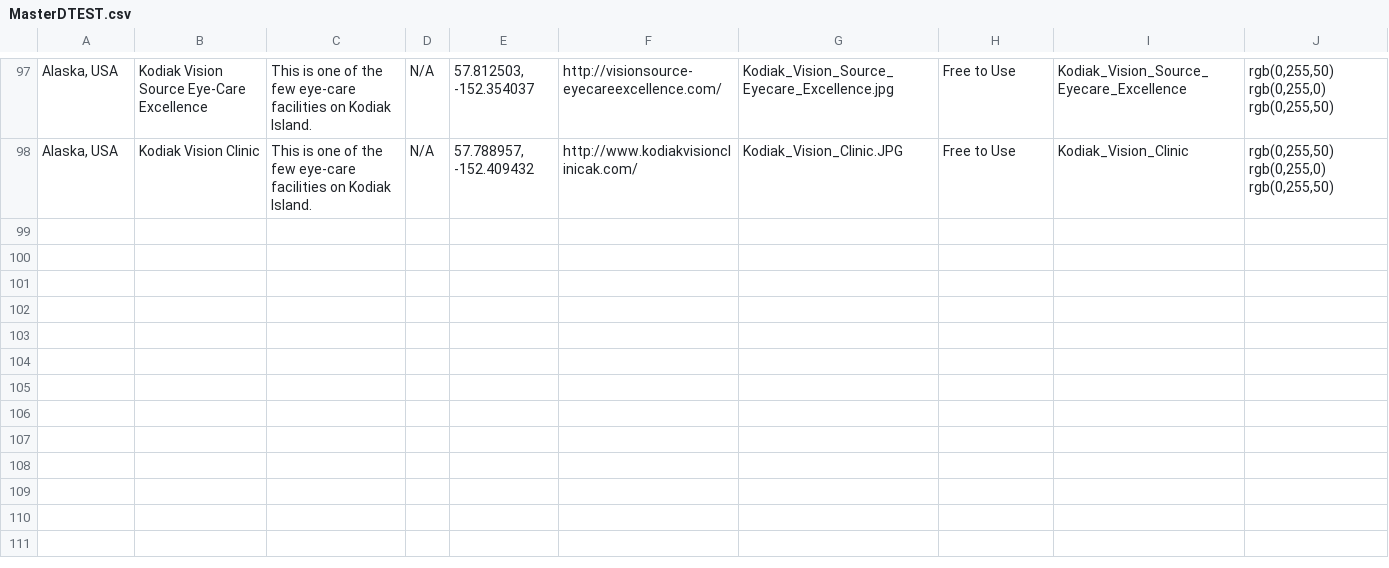
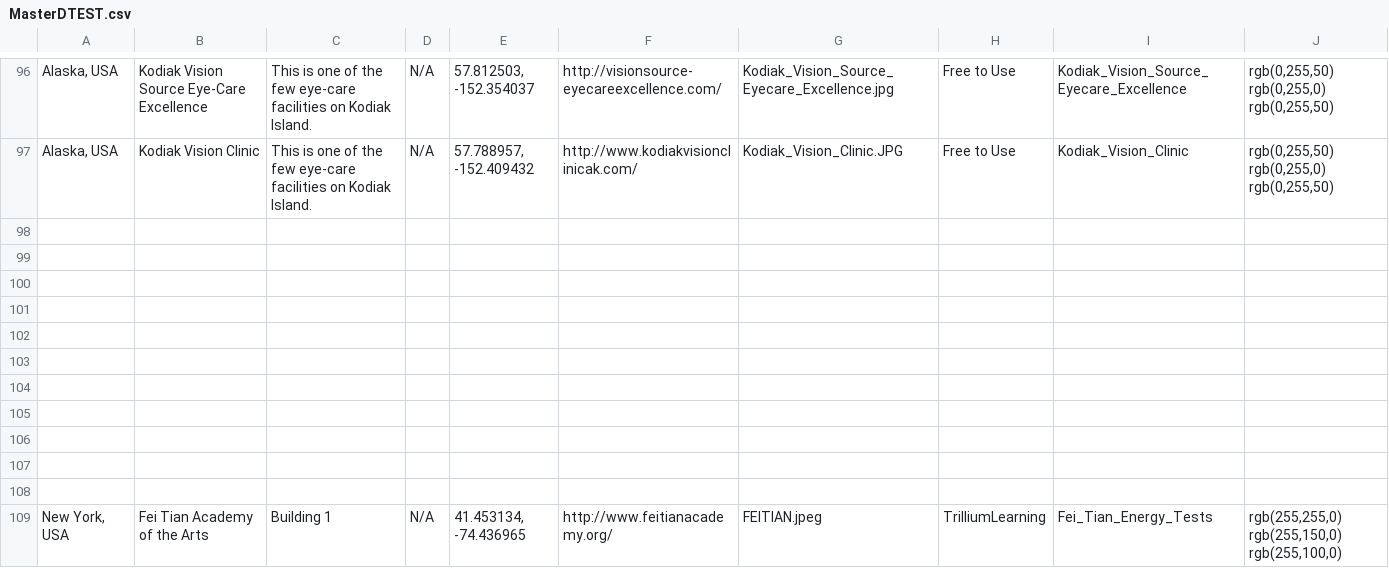
Before and after one commit to TrilliumLearning/AWorldBridge_CitySmart, a CSV file: CitySmart/Layer_Files/Layer_csv/MasterDTEST.csv, drawn as a sheet; only a part is shown, gaps mark what is left out; the diff covers the shown part only; the diff names each change by its address in the sheet, - before the commit and + after, or states it on an @@ line.

```diff
--- a/CitySmart/Layer_Files/Layer_csv/MasterDTEST.csv
+++ b/CitySmart/Layer_Files/Layer_csv/MasterDTEST.csv
+row 98: (empty)
+row 99: (empty)
+row 100: (empty)
+row 101: (empty)
+row 102: (empty)
+row 103: (empty)
+row 104: (empty)
+row 105: (empty)
+row 106: (empty)
+row 107: (empty)
+row 108: (empty)
+row 109: New York, USA | Fei Tian Academy of the Arts | Building 1 | N/A | 41.453134, -74.436965 | http://www.feitianacademy.org/ | FEITIAN.jpeg | TrilliumLearning | Fei_Tian_Energy_Tests | rgb(255,255,0) rgb(255,150,0) rgb(255,100,0)
```
Also changed, not shown: 13 added rows and 2 removed rows elsewhere in this file, CitySmart/User_Interface_Upgrade/Interface_CSV.csv, 5 other files.
